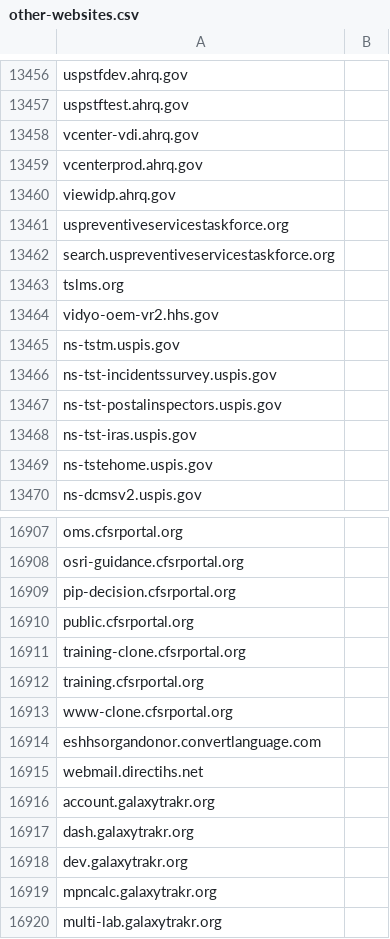
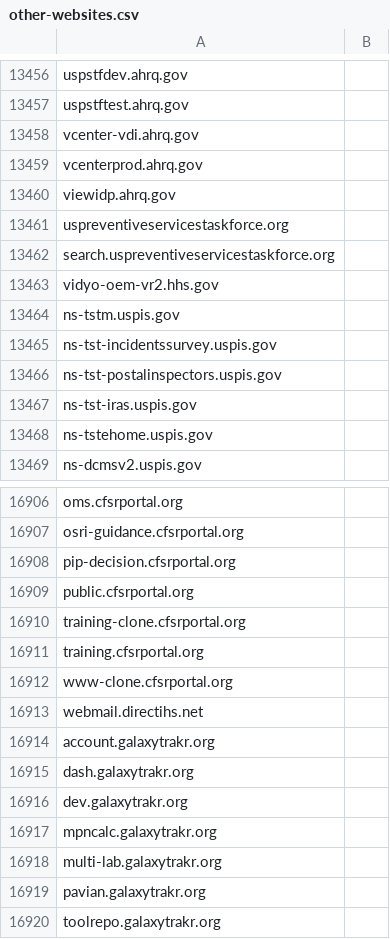
Before and after one commit to cisagov/dotgov-data, a CSV file: dotgov-websites/other-websites.csv, drawn as a sheet; only a part is shown, gaps mark what is left out; the shorter side is filled out with more unchanged rows; the diff names each change by its address in the sheet, - before the commit and + after, or states it on an @@ line.

Commit message:
Remove 2 non-.govs (HHS)
HHS has requested that we remove tslms.org and convertlanguage.com from their BOD 18-01 reports.

Upon review, it appears that while tslms.org used to redirect to the AHRQ website (as of 2019 when we added it), it no longer appears to be tied to HHS (no longer registered to anyone, no redirects, no site:tslms.org results on Google).

It also looks like convertlanguage.com is a domain used for hosting various sites all owned by different orgs (e.g.eshhsorgandonor.convertlanguage.com and alaskaair.convertlanguage.com), but the base domain itself is not specifically managed or operated on HHS' behalf.

Please remove tslms.org and convertlanguage.com.

```diff
--- a/dotgov-websites/other-websites.csv
+++ b/dotgov-websites/other-websites.csv
-row 13463: tslms.org
-row 16914: eshhsorgandonor.convertlanguage.com
```
